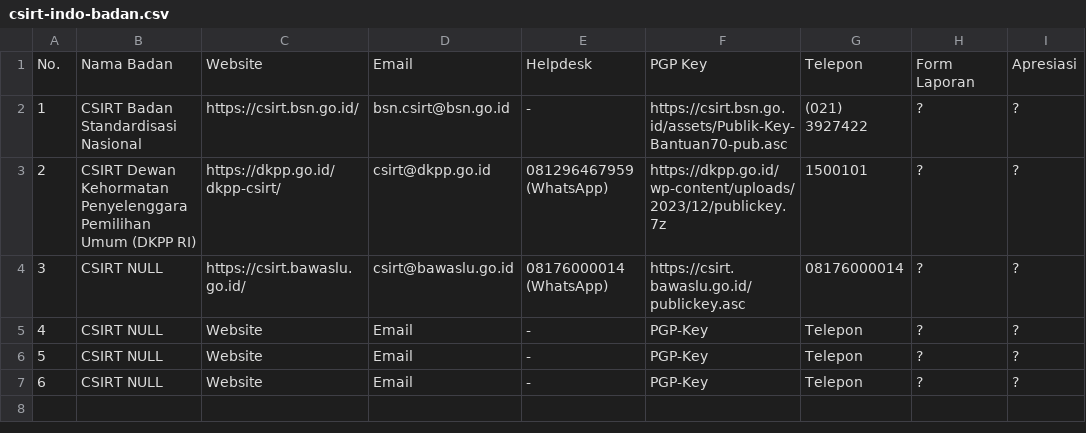
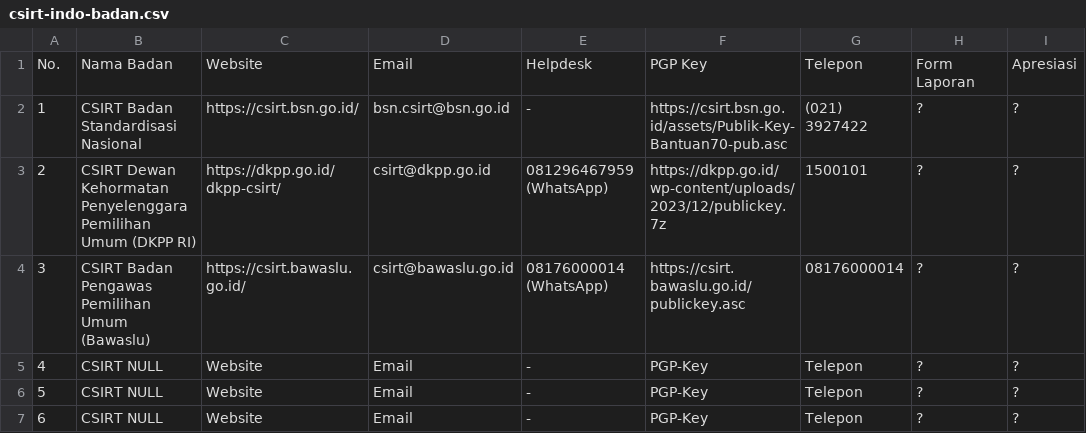
Before and after one commit to atoz-chevara/csirt-indo-gov, a CSV file: csirt-indo-badan.csv, drawn as a sheet; only a part is shown; the diff names each change by its address in the sheet, - before the commit and + after, or states it on an @@ line.

Commit message:
Update csirt-indo-badan.csv

```diff
--- a/csirt-indo-badan.csv
+++ b/csirt-indo-badan.csv
-B4: CSIRT NULL
+B4: CSIRT Badan Pengawas Pemilihan Umum (Bawaslu)
```
